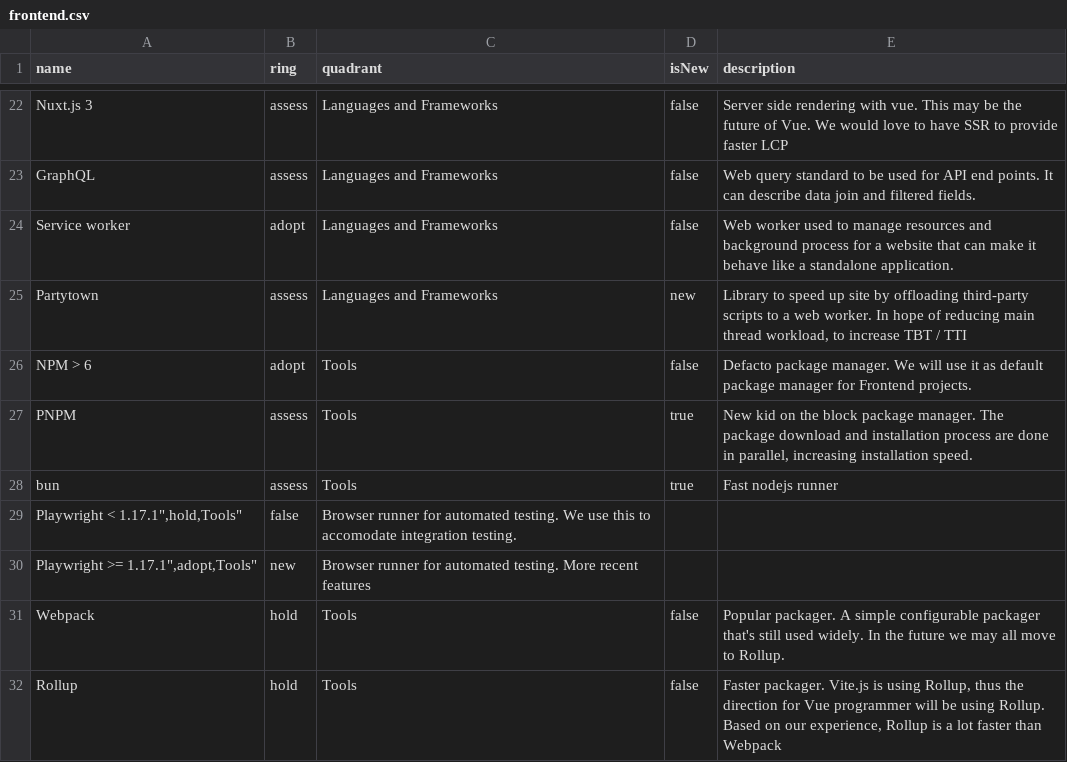
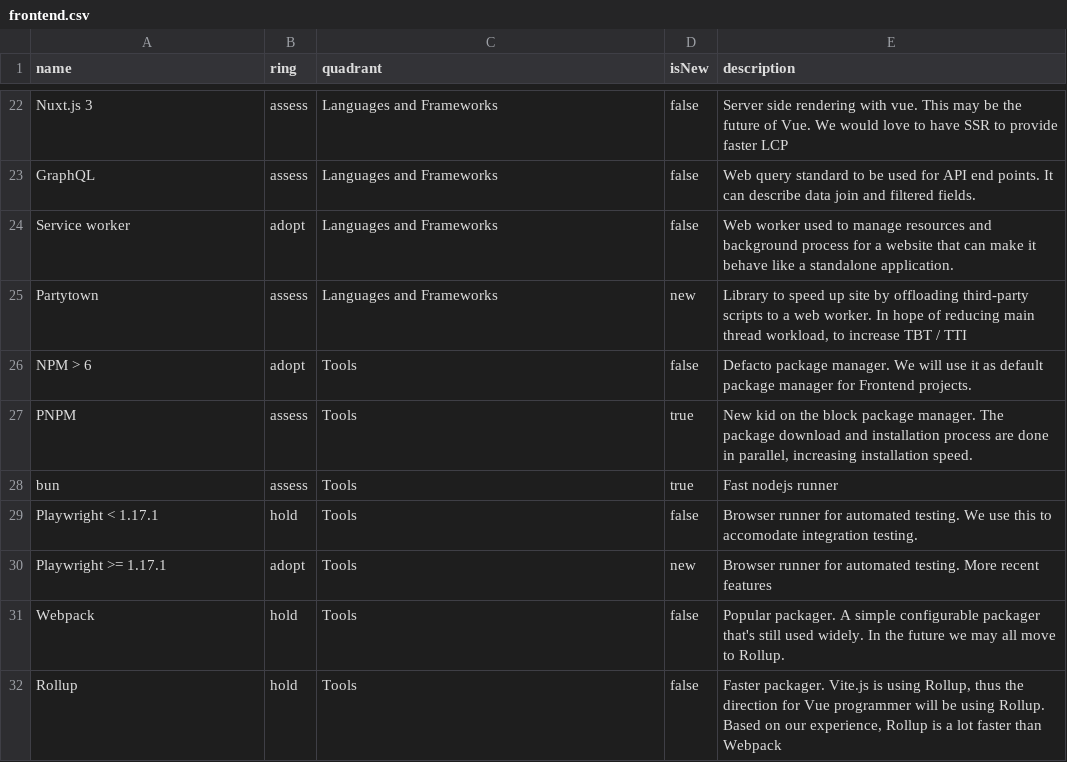
Before and after one commit to bliblidotcom/tech-radar, a CSV file: frontend.csv, drawn as a sheet; only a part is shown, gaps mark what is left out; removed rows and columns are numbered as before the commit, all else as after; the diff names each change by its address in the sheet, - before the commit and + after, or states it on an @@ line.

Commit message:
fix typo

```diff
--- a/frontend.csv
+++ b/frontend.csv
-row 29: Playwright < 1.17.1",hold,Tools" | false | Browser runner for automated testing. We use this to accomodate integration testing.
-row 30: Playwright >= 1.17.1",adopt,Tools" | new | Browser runner for automated testing. More recent features
+row 29: Playwright < 1.17.1 | hold | Tools | false | Browser runner for automated testing. We use this to accomodate integration testing.
+row 30: Playwright >= 1.17.1 | adopt | Tools | new | Browser runner for automated testing. More recent features
```
